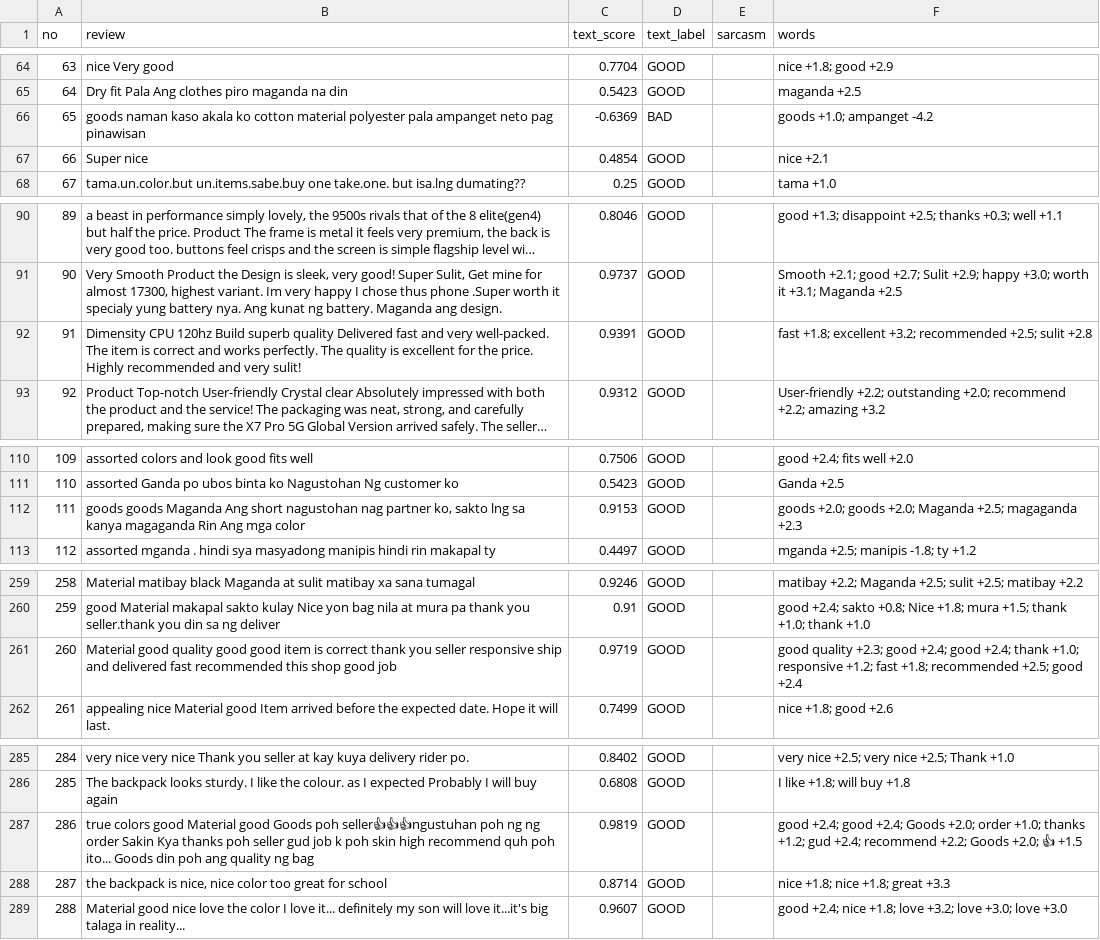
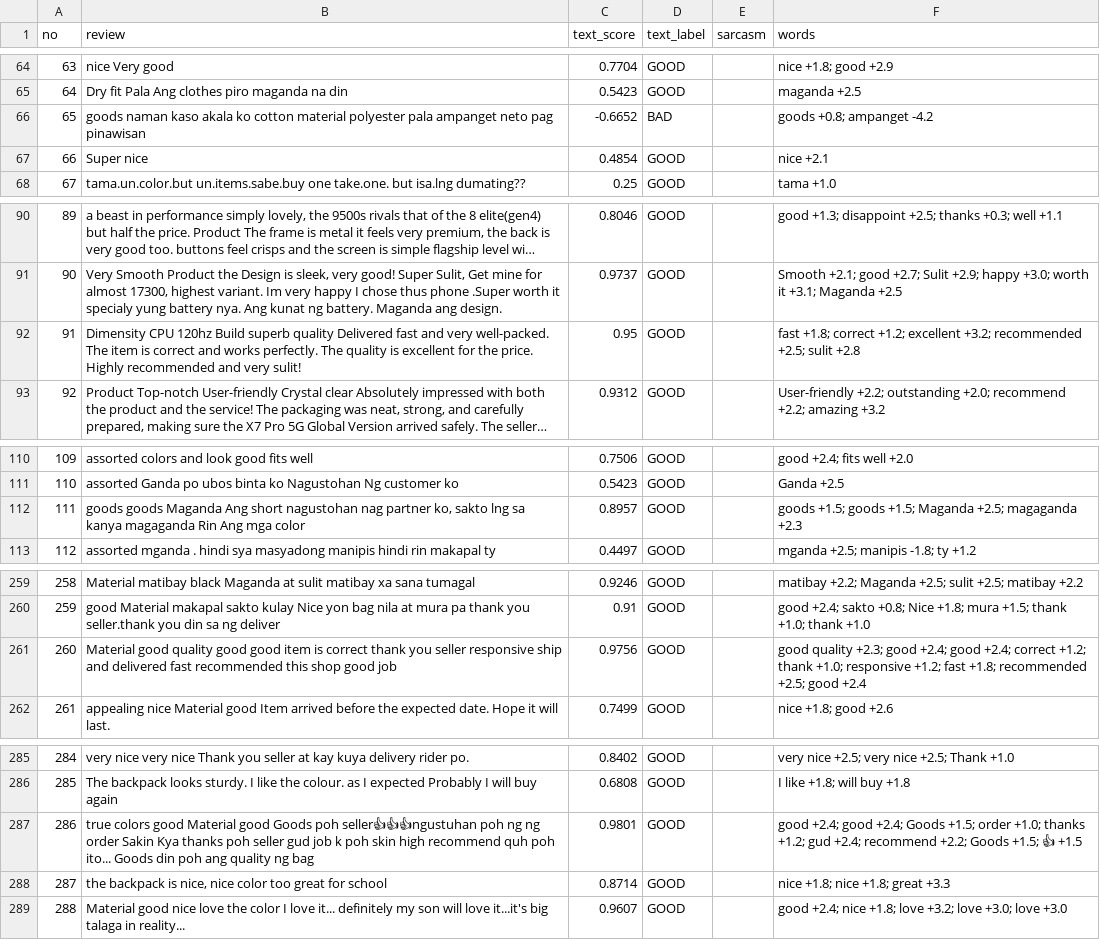
Before and after one commit to JamrsGab0629/taglish-vader, a CSV file: main/taglish_vader/my_reviews_results.csv, drawn as a sheet; only a part is shown, gaps mark what is left out; long unchanged cells end in …; the diff covers the shown part only; the diff names each change by its address in the sheet, - before the commit and + after, or states it on an @@ line.

Commit message:
Enhance normalization mappings in normalizer.py
- Added new mappings for common misspellings and variations including "paayos", "corect", and "paki correct".
- Included additional normalization for star ratings, accommodating both numeric and word formats (e.g., "1 star", "one star").
- Improved consistency in pluralization for star ratings across different formats.

```diff
--- a/main/taglish_vader/my_reviews_results.csv
+++ b/main/taglish_vader/my_reviews_results.csv
-C66 (text_score): -0.6369
+C66 (text_score): -0.6652
-F66 (words): goods +1.0; ampanget -4.2
+F66 (words): goods +0.8; ampanget -4.2
-C92 (text_score): 0.9391
+C92 (text_score): 0.95
-F92 (words): fast +1.8; excellent +3.2;…
+F92 (words): fast +1.8; correct +1.2; excellent +3.2;…
-C112 (text_score): 0.9153
+C112 (text_score): 0.8957
-F112 (words): goods +2.0; goods +2.0; Maganda +2.5;…
+F112 (words): goods +1.5; goods +1.5; Maganda +2.5;…
-C261 (text_score): 0.9719
+C261 (text_score): 0.9756
-F261 (words): …good +2.4; thank +1.0;…
+F261 (words): …good +2.4; correct +1.2; thank +1.0;…
-C287 (text_score): 0.9819
+C287 (text_score): 0.9801
-F287 (words): …+2.4; Goods +2.0; order +1.0; thanks +1.2; gud +2.4; recommend +2.2; Goods +2.0; 👍 +1.5
+F287 (words): …+2.4; Goods +1.5; order +1.0; thanks +1.2; gud +2.4; recommend +2.2; Goods +1.5; 👍 +1.5
```
Also changed, not shown: 165 edited cells elsewhere in this file, 3 other files.
